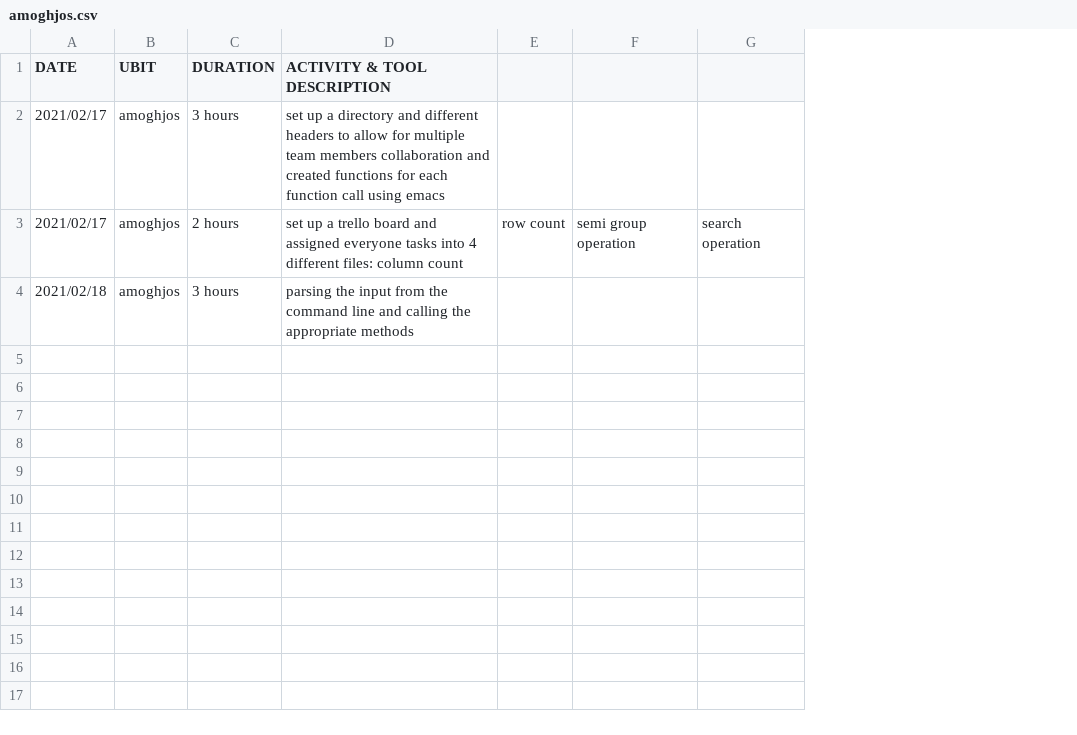
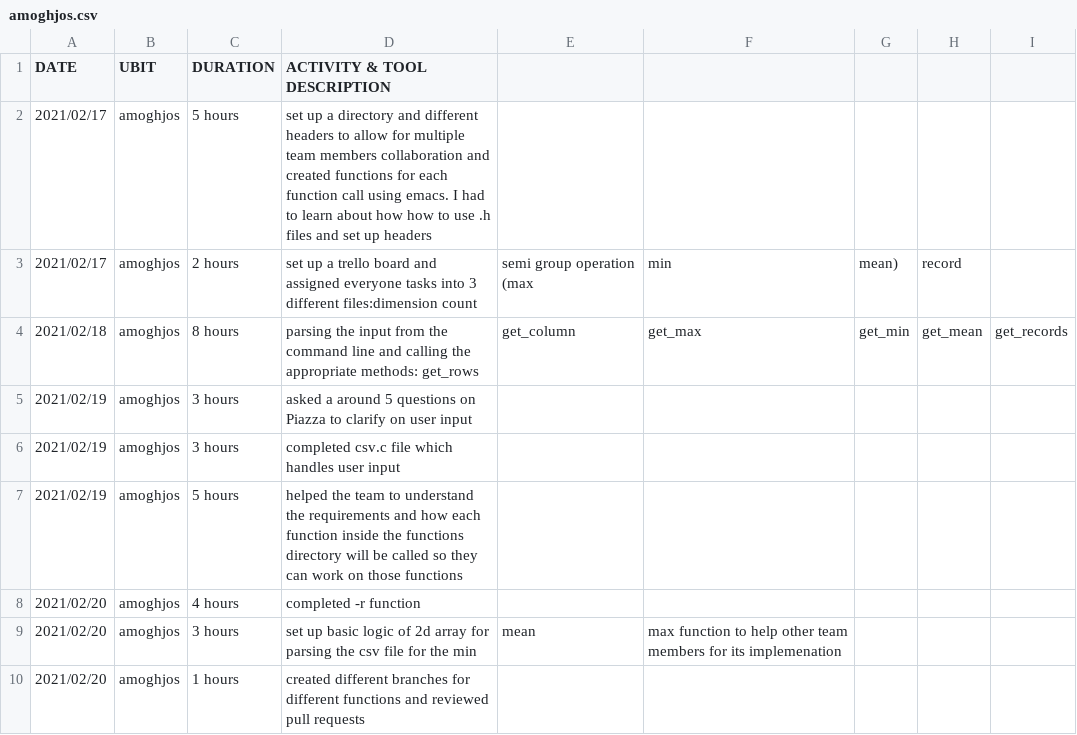
Before and after one commit to donutballer10/PRE-cse306, a CSV file: log_files/amoghjos.csv, drawn as a sheet; removed rows and columns are numbered as before the commit, all else as after; the diff names each change by its address in the sheet, - before the commit and + after, or states it on an @@ line.

Commit message:
edited logfile and added file parameters for function call

```diff
--- a/log_files/amoghjos.csv
+++ b/log_files/amoghjos.csv
-column D (ACTIVITY & TOOL DESCRIPTION), rows 2-4: set up a directory and different headers to allow for multiple team members collaboration and created functions for each function call using emacs | set up a trello board and assigned everyone tasks into 4 different files: column count | parsing the input from the command line and calling the appropriate methods
-column E, row 3: row count
-column F, row 3: semi group operation
-column G, row 3: search operation
+column D (ACTIVITY & TOOL DESCRIPTION), rows 2-4: set up a directory and different headers to allow for multiple team members collaboration and created functions for each function call using emacs. I had to learn about how how to use .h files and set up headers | set up a trello board and assigned everyone tasks into 3 different files:dimension count | parsing the input from the command line and calling the appropriate methods: get_rows
+column E, rows 3-4: semi group operation (max | get_column
+column F, rows 3-4: min | get_max
+column G, rows 3-4: mean) | get_min
+column H, rows 3-4: record | get_mean
+column I, row 4: get_records
-C2 (DURATION): 3 hours
+C2 (DURATION): 5 hours
-C4 (DURATION): 3 hours
+C4 (DURATION): 8 hours
+row 5: 2021/02/19 | amoghjos | 3 hours | asked a around 5 questions on Piazza to clarify on user input
+row 6: 2021/02/19 | amoghjos | 3 hours | completed csv.c file which handles user input
+row 7: 2021/02/19 | amoghjos | 5 hours | helped the team to understand the requirements and how each function inside the functions directory will be called so they can work on those functions
+row 8: 2021/02/20 | amoghjos | 4 hours | completed -r function
+row 9: 2021/02/20 | amoghjos | 3 hours | set up basic logic of 2d array for parsing the csv file for the min | mean | max function to help other team members for its implemenation
+row 10: 2021/02/20 | amoghjos | 1 hours | created different branches for different functions and reviewed pull requests
```
Also changed, not shown: 5 other files.
